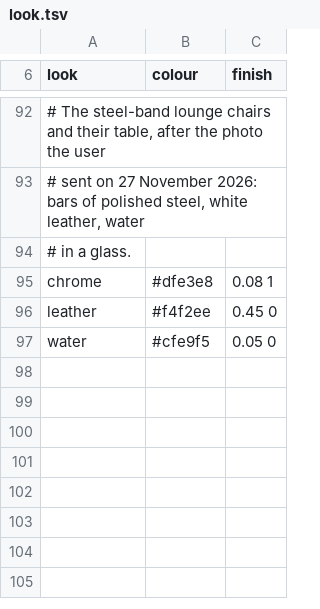
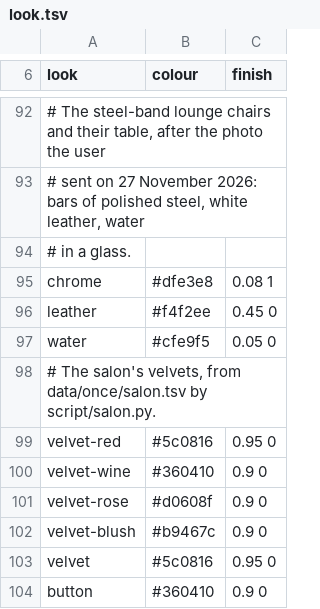
Before and after one commit to gemphi/phikit, a TSV file: crates/appkit/app/phiogy/data/once/look.tsv, drawn as a sheet; only a part is shown, gaps mark what is left out.

Commit message:
Phiogy: the salon, gilt and buttoned velvet, in the lotus dome
After the user's pictures of 28 November 2026 (the stage under the glass
dome, the old film's red chaise, the gilt chair):
- an armchair and a camel-back sofa: gilt cartouche backs with a crest
  rosette and shoulder scrolls, velvet buttoned in diamonds, cabriole
  legs, carved shells, velvet arms over the seat's sides; seats 0.46
  high as every couch's;
- a chaise on bun feet and a meridienne on cabriole legs, each with a
  back sweeping up into a raised, rolled end;
- in deep red and in rose: six pieces.
Lines and circles only, by script/salon.py from data/once/salon.tsv; it
adds only its own rows to thing.tsv, source.tsv and look.tsv.

The lotus dome sets them out as the stage does: the red sofa at the
back, armchairs either side, the chaise and the meridienne at the ends.

Checked: each piece opens in the library and is drawn in Phiogy's 3D
view (test::salon keeps the frames); the seats' tops are 0.42 to 0.50;
the city's triangles 1,049,248 (the salon 155,160 in each of four
domes); phiphx geom::thing 15 pass.

```diff
--- a/crates/appkit/app/phiogy/data/once/look.tsv
+++ b/crates/appkit/app/phiogy/data/once/look.tsv
@@ -97 +97,8 @@ leather	#f4f2ee	0.45 0
 water	#cfe9f5	0.05 0
+# The salon's velvets, from data/once/salon.tsv by script/salon.py.
+velvet-red	#5c0816	0.95 0
+velvet-wine	#360410	0.9 0
+velvet-rose	#d0608f	0.9 0
+velvet-blush	#b9467c	0.9 0
+velvet	#5c0816	0.95 0
+button	#360410	0.9 0
```
Also changed, not shown: crates/appkit/app/phiogy/data/once/source.tsv, 29 other files.
